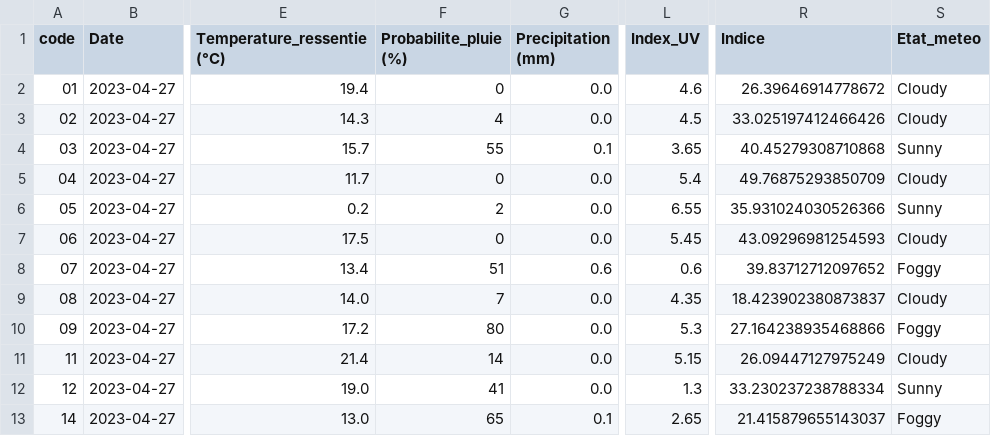
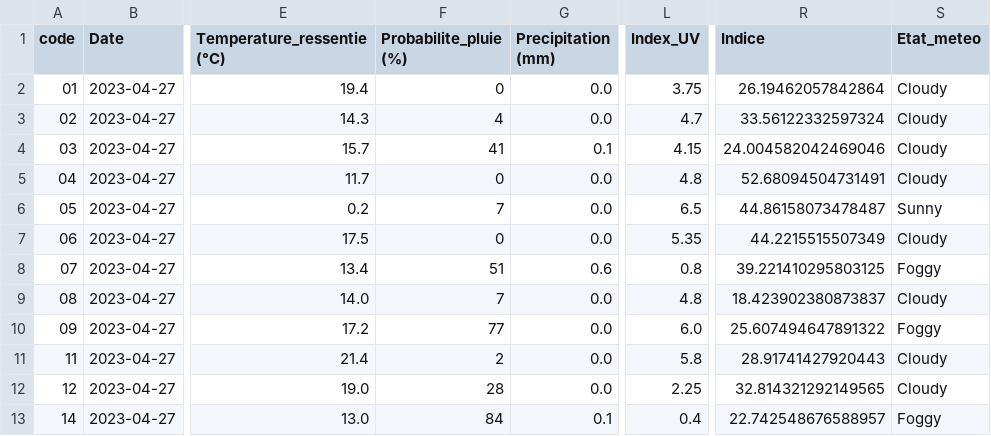
Before and after one commit to Oscar-T24/PySky, a CSV file: scripts opérationnels/donnees_meteo.csv, drawn as a sheet; only a part is shown, gaps mark what is left out; the diff covers the shown part only; the diff names each change by its address in the sheet, - before the commit and + after, or states it on an @@ line.

```diff
--- a/scripts opérationnels/donnees_meteo.csv
+++ b/scripts opérationnels/donnees_meteo.csv
-L2 (Index_UV): 4.6
+L2 (Index_UV): 3.75
-R2 (Indice): 26.39646914778672
+R2 (Indice): 26.19462057842864
-L3 (Index_UV): 4.5
+L3 (Index_UV): 4.7
-R3 (Indice): 33.025197412466426
+R3 (Indice): 33.56122332597324
-F4 (Probabilite_pluie (%)): 55
+F4 (Probabilite_pluie (%)): 41
-L4 (Index_UV): 3.65
+L4 (Index_UV): 4.15
-R4 (Indice): 40.45279308710868
+R4 (Indice): 24.004582042469046
-S4 (Etat_meteo): Sunny
+S4 (Etat_meteo): Cloudy
-L5 (Index_UV): 5.4
+L5 (Index_UV): 4.8
-R5 (Indice): 49.76875293850709
+R5 (Indice): 52.68094504731491
-F6 (Probabilite_pluie (%)): 2
+F6 (Probabilite_pluie (%)): 7
-L6 (Index_UV): 6.55
+L6 (Index_UV): 6.5
-R6 (Indice): 35.931024030526366
+R6 (Indice): 44.86158073478487
-L7 (Index_UV): 5.45
+L7 (Index_UV): 5.35
-R7 (Indice): 43.09296981254593
+R7 (Indice): 44.2215515507349
-L8 (Index_UV): 0.6
+L8 (Index_UV): 0.8
-R8 (Indice): 39.83712712097652
+R8 (Indice): 39.221410295803125
-L9 (Index_UV): 4.35
+L9 (Index_UV): 4.8
-F10 (Probabilite_pluie (%)): 80
+F10 (Probabilite_pluie (%)): 77
-L10 (Index_UV): 5.3
+L10 (Index_UV): 6.0
-R10 (Indice): 27.164238935468866
+R10 (Indice): 25.607494647891322
-F11 (Probabilite_pluie (%)): 14
+F11 (Probabilite_pluie (%)): 2
-L11 (Index_UV): 5.15
+L11 (Index_UV): 5.8
-R11 (Indice): 26.09447127975249
+R11 (Indice): 28.91741427920443
-F12 (Probabilite_pluie (%)): 41
+F12 (Probabilite_pluie (%)): 28
-L12 (Index_UV): 1.3
+L12 (Index_UV): 2.25
-R12 (Indice): 33.230237238788334
+R12 (Indice): 32.814321292149565
-S12 (Etat_meteo): Sunny
+S12 (Etat_meteo): Cloudy
-F13 (Probabilite_pluie (%)): 65
+F13 (Probabilite_pluie (%)): 84
-L13 (Index_UV): 2.65
+L13 (Index_UV): 0.4
-R13 (Indice): 21.415879655143037
+R13 (Indice): 22.742548676588957
```
Also changed, not shown: 151 edited cells elsewhere in this file, 2 other files.
